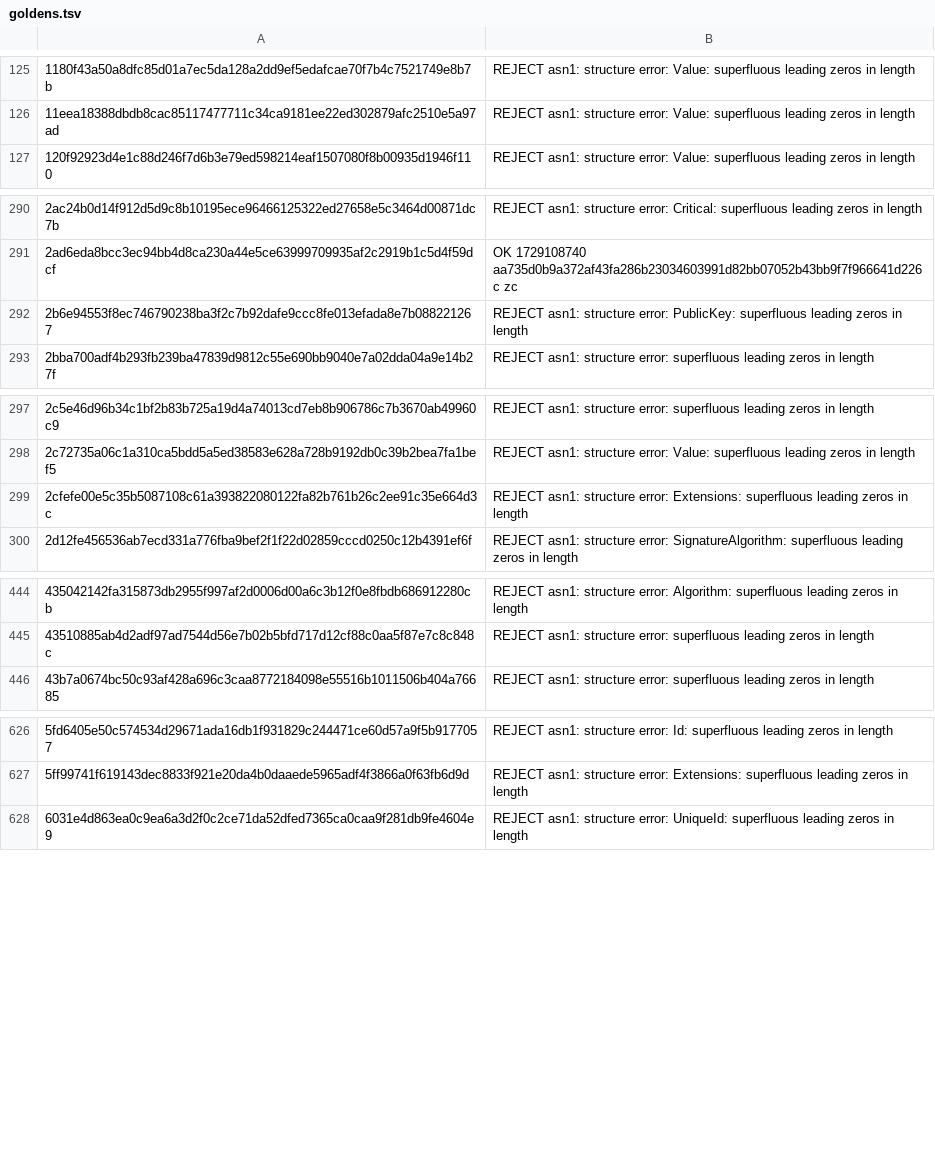
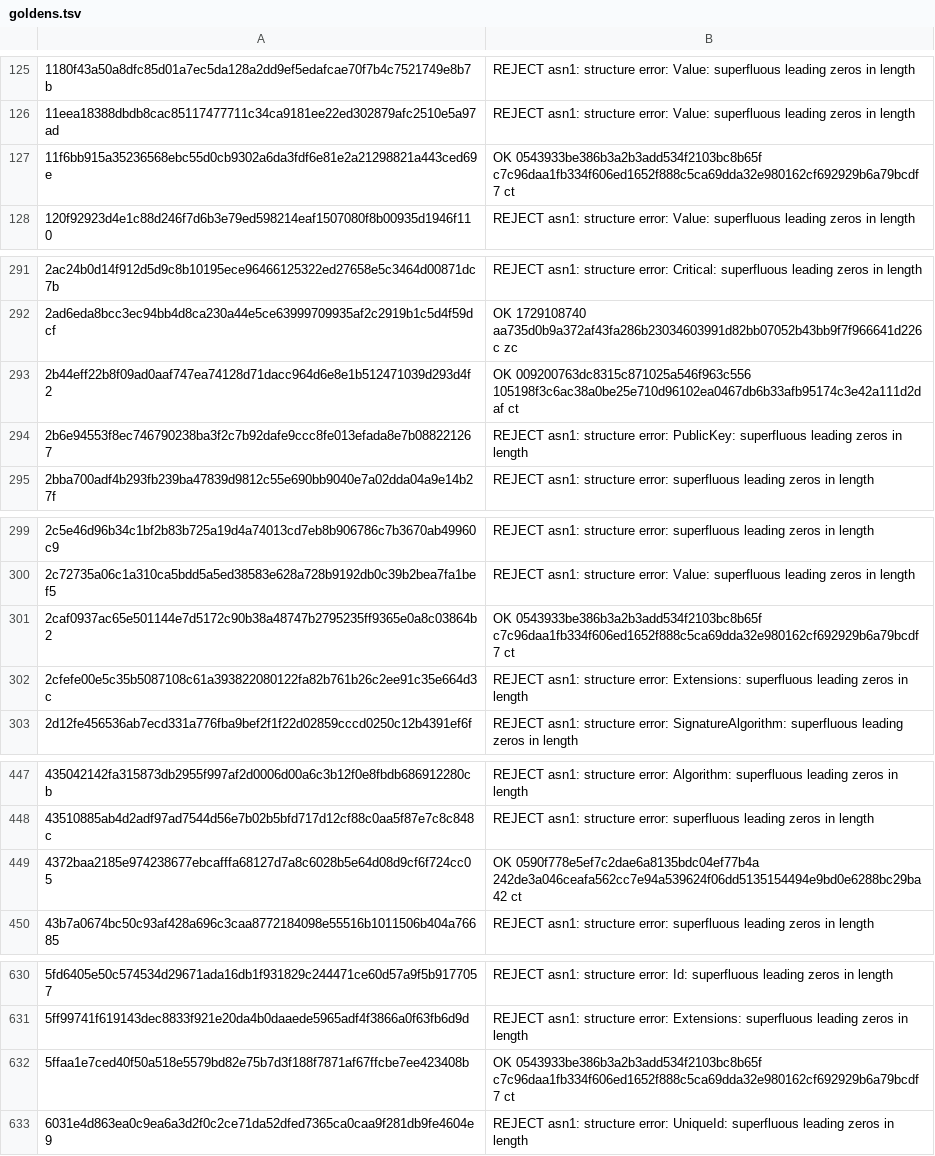
Before and after one commit to geota/revokt, a TSV file: revokt-engine/src/jvmTest/resources/dev/revokt/engine/parse/producer/goldens.tsv, drawn as a sheet; only a part is shown, gaps mark what is left out; the diff covers the shown part only.

```diff
--- a/revokt-engine/src/jvmTest/resources/dev/revokt/engine/parse/producer/goldens.tsv
+++ b/revokt-engine/src/jvmTest/resources/dev/revokt/engine/parse/producer/goldens.tsv
@@ -126,2 +126,3 @@
 11eea18388dbdb8cac85117477711c34ca9181ee22ed302879afc2510e5a97ad	REJECT asn1: structure error: Value: superfluous leading zeros in length
+11f6bb915a35236568ebc55d0cb9302a6da3fdf6e81e2a21298821a443ced69e	OK 0543933be386b3a2b3add534f2103bc8b65f c7c96daa1fb334f606ed1652f888c5ca69dda32e980162cf692929b6a79bcdf7 ct
 120f92923d4e1c88d246f7d6b3e79ed598214eaf1507080f8b00935d1946f110	REJECT asn1: structure error: Value: superfluous leading zeros in length
@@ -291,2 +292,3 @@
 2ad6eda8bcc3ec94bb4d8ca230a44e5ce63999709935af2c2919b1c5d4f59dcf	OK 1729108740 aa735d0b9a372af43fa286b23034603991d82bb07052b43bb9f7f966641d226c zc
+2b44eff22b8f09ad0aaf747ea74128d71dacc964d6e8e1b512471039d293d4f2	OK 009200763dc8315c871025a546f963c556 105198f3c6ac38a0be25e710d96102ea0467db6b33afb95174c3e42a111d2daf ct
 2b6e94553f8ec746790238ba3f2c7b92dafe9ccc8fe013efada8e7b088221267	REJECT asn1: structure error: PublicKey: superfluous leading zeros in length
@@ -298,2 +300,3 @@
 2c72735a06c1a310ca5bdd5a5ed38583e628a728b9192db0c39b2bea7fa1bef5	REJECT asn1: structure error: Value: superfluous leading zeros in length
+2caf0937ac65e501144e7d5172c90b38a48747b2795235ff9365e0a8c03864b2	OK 0543933be386b3a2b3add534f2103bc8b65f c7c96daa1fb334f606ed1652f888c5ca69dda32e980162cf692929b6a79bcdf7 ct
 2cfefe00e5c35b5087108c61a393822080122fa82b761b26c2ee91c35e664d3c	REJECT asn1: structure error: Extensions: superfluous leading zeros in length
@@ -445,2 +448,3 @@
 43510885ab4d2adf97ad7544d56e7b02b5bfd717d12cf88c0aa5f87e7c8c848c	REJECT asn1: structure error: superfluous leading zeros in length
+4372baa2185e974238677ebcafffa68127d7a8c6028b5e64d08d9cf6f724cc05	OK 0590f778e5ef7c2dae6a8135bdc04ef77b4a 242de3a046ceafa562cc7e94a539624f06dd5135154494e9bd0e6288bc29ba42 ct
 43b7a0674bc50c93af428a696c3caa8772184098e55516b1011506b404a76685	REJECT asn1: structure error: superfluous leading zeros in length
@@ -627,2 +631,3 @@
 5ff99741f619143dec8833f921e20da4b0daaede5965adf4f3866a0f63fb6d9d	REJECT asn1: structure error: Extensions: superfluous leading zeros in length
+5ffaa1e7ced40f50a518e5579bd82e75b7d3f188f7871af67ffcbe7ee423408b	OK 0543933be386b3a2b3add534f2103bc8b65f c7c96daa1fb334f606ed1652f888c5ca69dda32e980162cf692929b6a79bcdf7 ct
 6031e4d863ea0c9ea6a3d2f0c2ce71da52dfed7365ca0caa9f281db9fe4604e9	REJECT asn1: structure error: UniqueId: superfluous leading zeros in length
```
Also changed, not shown: 3 added rows elsewhere in this file, 12 other files.
